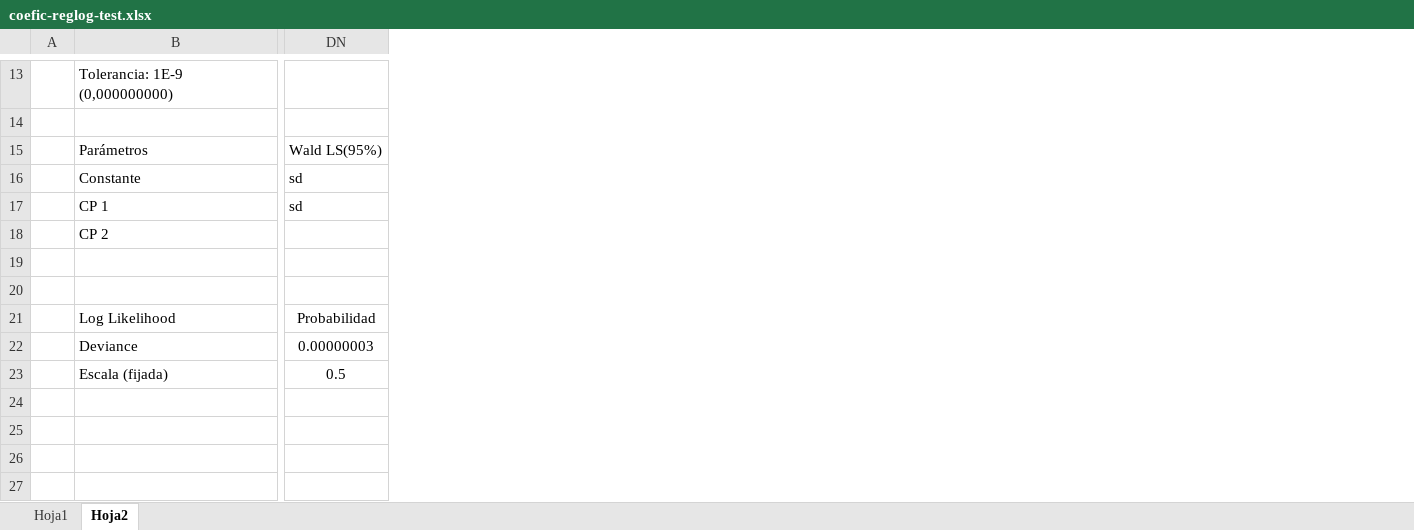
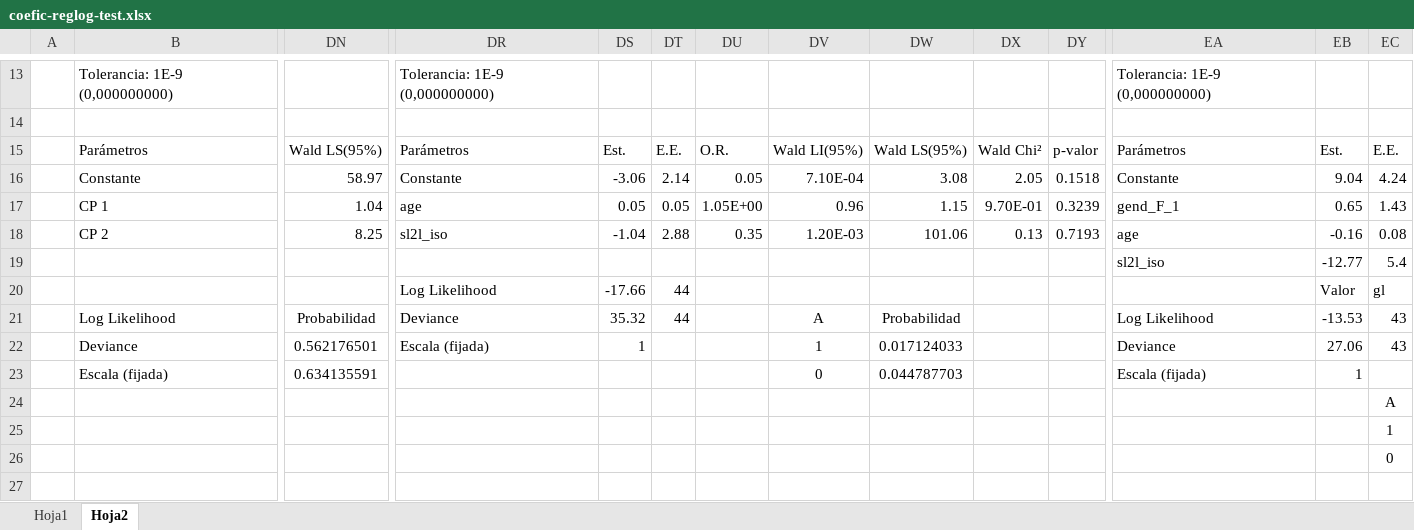
Before and after one commit to brainhack-school2023/galvan_project, an Excel workbook: data/union/End/coefic-reglog-test.xlsx, sheet Hoja2, drawn as a sheet; only a part is shown, gaps mark what is left out; values as stored, in another font and other column widths than the file's, no borders; the diff covers the shown part only; the diff names each change by its address in the sheet, - before the commit and + after, or states it on an @@ line.

```diff
--- a/data/union/End/coefic-reglog-test.xlsx (sheet Hoja2)
+++ b/data/union/End/coefic-reglog-test.xlsx (sheet Hoja2)
+column DR, rows 13-22: Tolerancia: 1E-9 (0,000000000) |  | Parámetros | Constante | age | sl2l_iso |  | Log Likelihood | Deviance | Escala (fijada)
+column DS, rows 15-22: Est. | -3.06 | 0.05 | -1.04 |  | -17.66 | 35.32 | 1
+column DT, rows 15-21: E.E. | 2.14 | 0.05 | 2.88 |  | 44 | 44
+column DU, rows 15-18: O.R. | 0.05 | 1.05E+00 | 0.35
+column DV, rows 15-23: Wald LI(95%) | 7.10E-04 | 0.96 | 1.20E-03 |  |  | A | 1 | 0
+column DW, rows 15-23: Wald LS(95%) | 3.08 | 1.15 | 101.06 |  |  | Probabilidad | 0.017124033 | 0.044787703
+column DX, rows 15-18: Wald Chi² | 2.05 | 9.70E-01 | 0.13
+column DY, rows 15-18: p-valor | 0.1518 | 0.3239 | 0.7193
+column EA, rows 13-23: Tolerancia: 1E-9 (0,000000000) |  | Parámetros | Constante | gend_F_1 | age | sl2l_iso |  | Log Likelihood | Deviance | Escala (fijada)
+column EB, rows 15-23: Est. | 9.04 | 0.65 | -0.16 | -12.77 | Valor | -13.53 | 27.06 | 1
+column EC, rows 15-26: E.E. | 4.24 | 1.43 | 0.08 | 5.4 | gl | 43 | 43 |  | A | 1 | 0
-DN16: sd
+DN16: 58.97
-DN17: sd
+DN17: 1.04
-DN18: (empty)
+DN18: 8.25
-DN22: 0.00000003
+DN22: 0.562176501
-DN23: 0.5
+DN23: 0.634135591
```
Also changed, not shown: 7 added columns and 35 edited cells elsewhere in this sheet, 2 other files.
